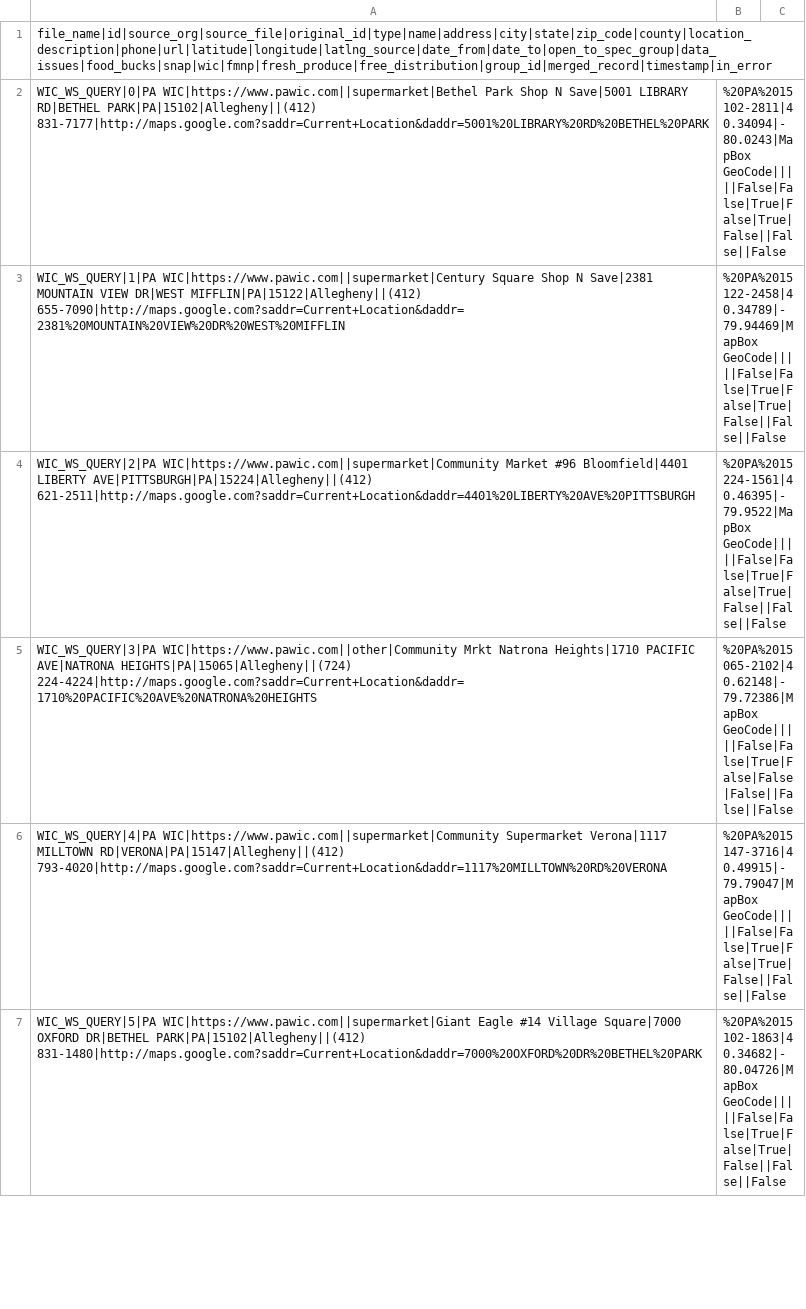
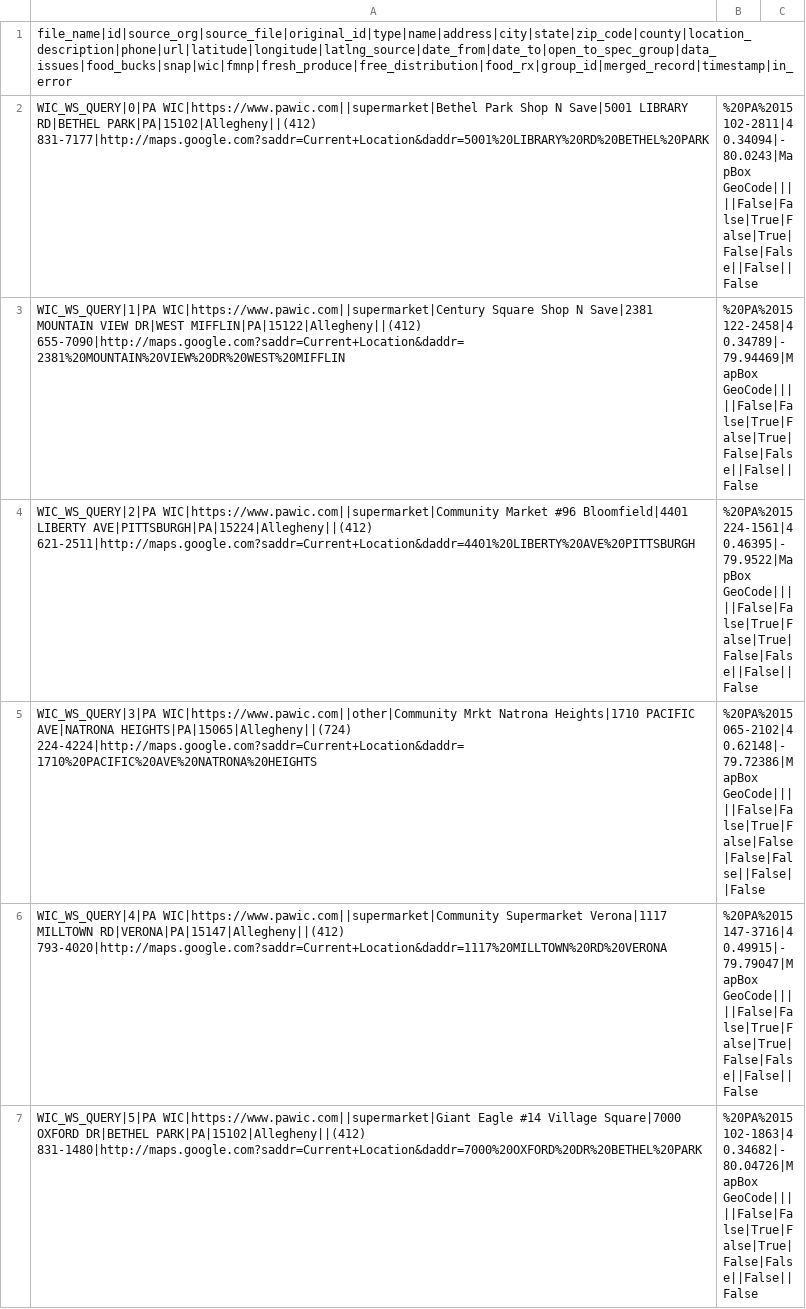
Before and after one commit to CodeForPittsburgh/food-access-data-transformation, a CSV file: food-data/raw-sources/wic-raw.csv, drawn as a sheet; only a part is shown; the diff covers the shown part only.

```diff
--- a/food-data/raw-sources/wic-raw.csv
+++ b/food-data/raw-sources/wic-raw.csv
@@ -1,7 +1,7 @@
-file_name|id|source_org|source_file|original_id|type|name|address|city|state|zip_code|county|location_description|phone|url|latitude|longitude|latlng_source|date_from|date_to|open_to_spec_group|data_issues|food_bucks|snap|wic|fmnp|fresh_produce|free_distribution|group_id|merged_record|timestamp|in_error
-WIC_WS_QUERY|0|PA WIC|https://www.pawic.com||supermarket|Bethel Park Shop N Save|5001 LIBRARY RD|BETHEL PARK|PA|15102|Allegheny||(412) 831-7177|http://maps.google.com?saddr=Current+Location&daddr=5001%20LIBRARY%20RD%20BETHEL%20PARK,%20PA%2015102-2811|40.34094|-80.0243|MapBox GeoCode|||||False|False|True|False|True|False||False||False
-WIC_WS_QUERY|1|PA WIC|https://www.pawic.com||supermarket|Century Square Shop N Save|2381 MOUNTAIN VIEW DR|WEST MIFFLIN|PA|15122|Allegheny||(412) 655-7090|http://maps.google.com?saddr=Current+Location&daddr=2381%20MOUNTAIN%20VIEW%20DR%20WEST%20MIFFLIN,%20PA%2015122-2458|40.34789|-79.94469|MapBox GeoCode|||||False|False|True|False|True|False||False||False
-WIC_WS_QUERY|2|PA WIC|https://www.pawic.com||supermarket|Community Market #96 Bloomfield|4401 LIBERTY AVE|PITTSBURGH|PA|15224|Allegheny||(412) 621-2511|http://maps.google.com?saddr=Current+Location&daddr=4401%20LIBERTY%20AVE%20PITTSBURGH,%20PA%2015224-1561|40.46395|-79.9522|MapBox GeoCode|||||False|False|True|False|True|False||False||False
-WIC_WS_QUERY|3|PA WIC|https://www.pawic.com||other|Community Mrkt Natrona Heights|1710 PACIFIC AVE|NATRONA HEIGHTS|PA|15065|Allegheny||(724) 224-4224|http://maps.google.com?saddr=Current+Location&daddr=1710%20PACIFIC%20AVE%20NATRONA%20HEIGHTS,%20PA%2015065-2102|40.62148|-79.72386|MapBox GeoCode|||||False|False|True|False|False|False||False||False
-WIC_WS_QUERY|4|PA WIC|https://www.pawic.com||supermarket|Community Supermarket Verona|1117 MILLTOWN RD|VERONA|PA|15147|Allegheny||(412) 793-4020|http://maps.google.com?saddr=Current+Location&daddr=1117%20MILLTOWN%20RD%20VERONA,%20PA%2015147-3716|40.49915|-79.79047|MapBox GeoCode|||||False|False|True|False|True|False||False||False
-WIC_WS_QUERY|5|PA WIC|https://www.pawic.com||supermarket|Giant Eagle #14 Village Square|7000 OXFORD DR|BETHEL PARK|PA|15102|Allegheny||(412) 831-1480|http://maps.google.com?saddr=Current+Location&daddr=7000%20OXFORD%20DR%20BETHEL%20PARK,%20PA%2015102-1863|40.34682|-80.04726|MapBox GeoCode|||||False|False|True|False|True|False||False||False
+file_name|id|source_org|source_file|original_id|type|name|address|city|state|zip_code|county|location_description|phone|url|latitude|longitude|latlng_source|date_from|date_to|open_to_spec_group|data_issues|food_bucks|snap|wic|fmnp|fresh_produce|free_distribution|food_rx|group_id|merged_record|timestamp|in_error
+WIC_WS_QUERY|0|PA WIC|https://www.pawic.com||supermarket|Bethel Park Shop N Save|5001 LIBRARY RD|BETHEL PARK|PA|15102|Allegheny||(412) 831-7177|http://maps.google.com?saddr=Current+Location&daddr=5001%20LIBRARY%20RD%20BETHEL%20PARK,%20PA%2015102-2811|40.34094|-80.0243|MapBox GeoCode|||||False|False|True|False|True|False|False||False||False
+WIC_WS_QUERY|1|PA WIC|https://www.pawic.com||supermarket|Century Square Shop N Save|2381 MOUNTAIN VIEW DR|WEST MIFFLIN|PA|15122|Allegheny||(412) 655-7090|http://maps.google.com?saddr=Current+Location&daddr=2381%20MOUNTAIN%20VIEW%20DR%20WEST%20MIFFLIN,%20PA%2015122-2458|40.34789|-79.94469|MapBox GeoCode|||||False|False|True|False|True|False|False||False||False
+WIC_WS_QUERY|2|PA WIC|https://www.pawic.com||supermarket|Community Market #96 Bloomfield|4401 LIBERTY AVE|PITTSBURGH|PA|15224|Allegheny||(412) 621-2511|http://maps.google.com?saddr=Current+Location&daddr=4401%20LIBERTY%20AVE%20PITTSBURGH,%20PA%2015224-1561|40.46395|-79.9522|MapBox GeoCode|||||False|False|True|False|True|False|False||False||False
+WIC_WS_QUERY|3|PA WIC|https://www.pawic.com||other|Community Mrkt Natrona Heights|1710 PACIFIC AVE|NATRONA HEIGHTS|PA|15065|Allegheny||(724) 224-4224|http://maps.google.com?saddr=Current+Location&daddr=1710%20PACIFIC%20AVE%20NATRONA%20HEIGHTS,%20PA%2015065-2102|40.62148|-79.72386|MapBox GeoCode|||||False|False|True|False|False|False|False||False||False
+WIC_WS_QUERY|4|PA WIC|https://www.pawic.com||supermarket|Community Supermarket Verona|1117 MILLTOWN RD|VERONA|PA|15147|Allegheny||(412) 793-4020|http://maps.google.com?saddr=Current+Location&daddr=1117%20MILLTOWN%20RD%20VERONA,%20PA%2015147-3716|40.49915|-79.79047|MapBox GeoCode|||||False|False|True|False|True|False|False||False||False
+WIC_WS_QUERY|5|PA WIC|https://www.pawic.com||supermarket|Giant Eagle #14 Village Square|7000 OXFORD DR|BETHEL PARK|PA|15102|Allegheny||(412) 831-1480|http://maps.google.com?saddr=Current+Location&daddr=7000%20OXFORD%20DR%20BETHEL%20PARK,%20PA%2015102-1863|40.34682|-80.04726|MapBox GeoCode|||||False|False|True|False|True|False|False||False||False
```
Also changed, not shown: 75 edited cells elsewhere in this file, food-data/merged-data/duplicate-merged-data.csv, food-data/raw-sources/fmnp-raw.csv, 12 other files.
